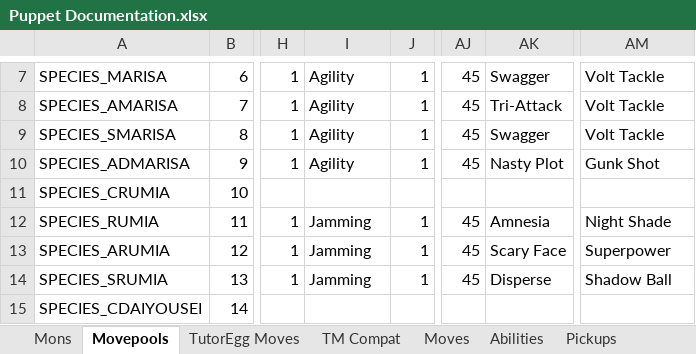
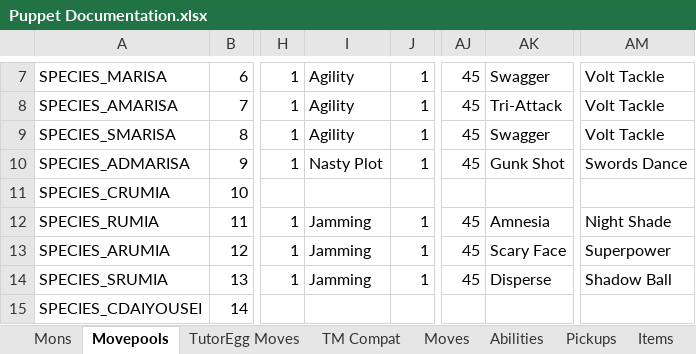
Before and after one commit to Doesnty/borderless, an Excel workbook: notes/Puppet Documentation.xlsx, sheet Movepools, drawn as a sheet; only a part is shown, gaps mark what is left out; values as stored, in another font and other column widths than the file's, no borders; charts and pictures not drawn; the diff names each change by its address in the sheet, - before the commit and + after, or states it on an @@ line.

```diff
--- a/notes/Puppet Documentation.xlsx (sheet Movepools)
+++ b/notes/Puppet Documentation.xlsx (sheet Movepools)
+sheet tab: Items
-I10: Agility
+I10: Nasty Plot
-AK10: Nasty Plot
+AK10: Gunk Shot
-AM10: Gunk Shot
+AM10: Swords Dance
```
Also changed, not shown: sheet Mons, sheet Pickups, other sheet tabs, charts or pictures, 10 other files.
